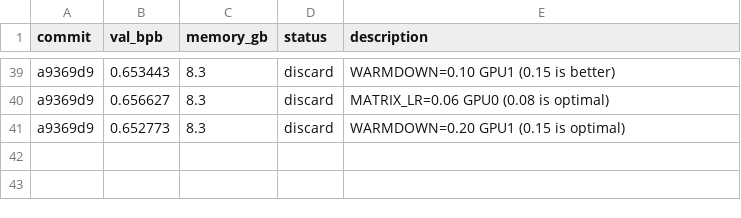
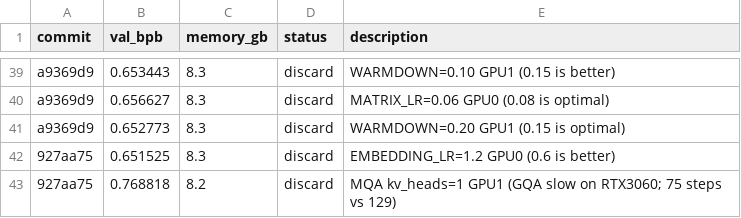
Before and after one commit to chauhang/autoresearch-linux-rtx, a TSV file: results.tsv, drawn as a sheet; only a part is shown, gaps mark what is left out; the diff names each change by its address in the sheet, - before the commit and + after, or states it on an @@ line.

Commit message:
exp: add --total-batch-size CLI arg; explore smaller batch sizes for more optimizer steps

```diff
--- a/results.tsv
+++ b/results.tsv
+row 42: 927aa75 | 0.651525 | 8.3 | discard | EMBEDDING_LR=1.2 GPU0 (0.6 is better)
+row 43: 927aa75 | 0.768818 | 8.2 | discard | MQA kv_heads=1 GPU1 (GQA slow on RTX3060; 75 steps vs 129)
```
Also changed, not shown: 1 other file.
